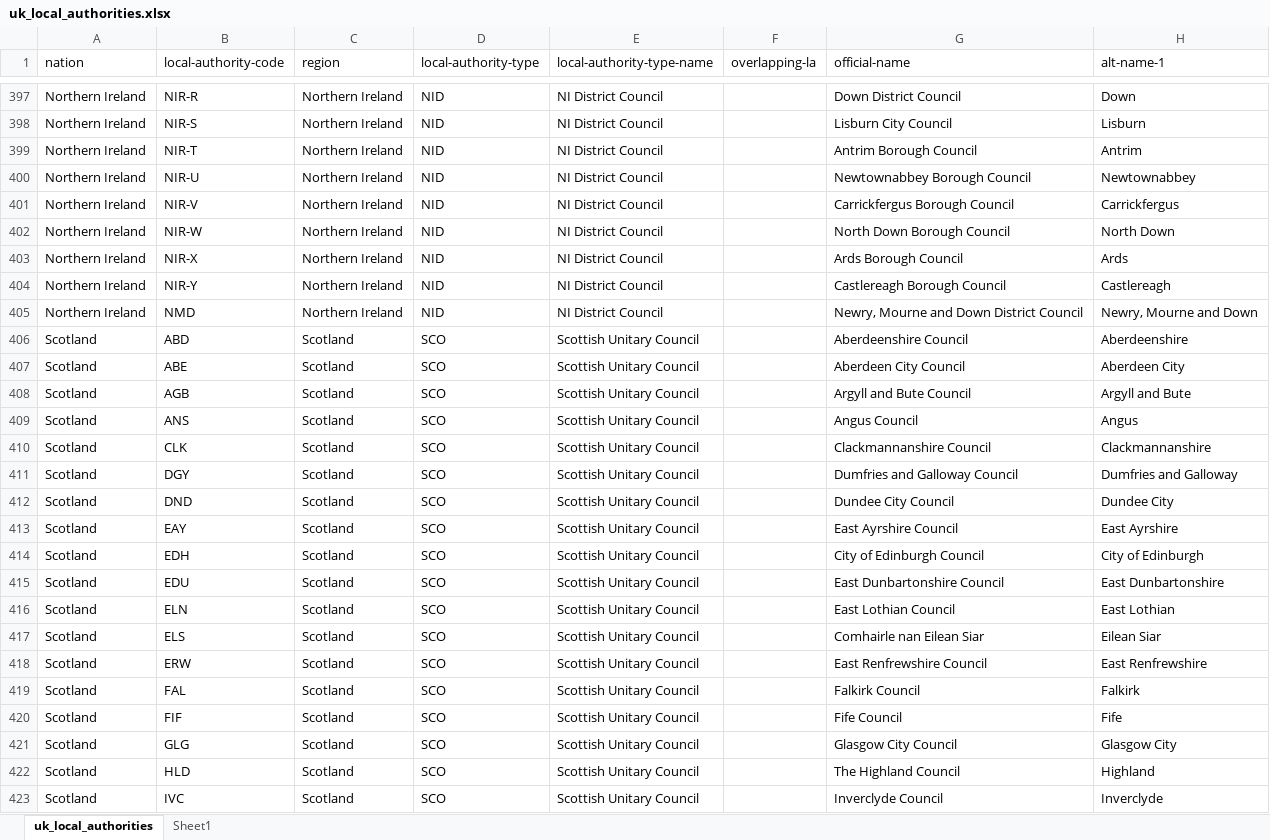
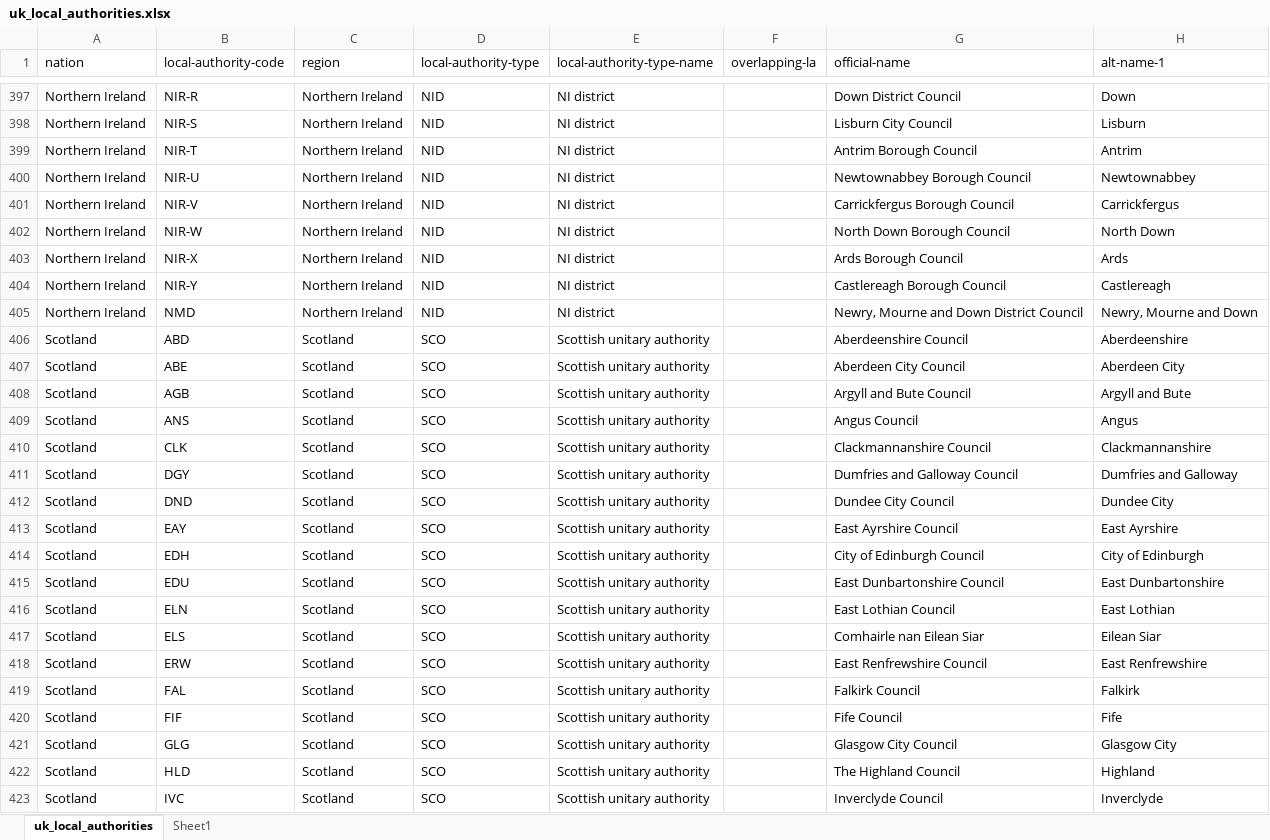
Before and after one commit to ajparsons/uk_local_authority_names_and_codes, an Excel workbook: uk_local_authorities.xlsx, sheet uk_local_authorities, drawn as a sheet; only a part is shown, gaps mark what is left out; values as stored, in another font and other column widths than the file's, no borders; the diff covers the shown part only; the diff names each change by its address in the sheet, - before the commit and + after, or states it on an @@ line.

Commit message:
Updated names for non-English authority types

```diff
--- a/uk_local_authorities.xlsx (sheet uk_local_authorities)
+++ b/uk_local_authorities.xlsx (sheet uk_local_authorities)
-E397:E405 (local-authority-type-name): NI District Council
+E397:E405 (local-authority-type-name): NI district
-E406:E423 (local-authority-type-name): Scottish Unitary Council
+E406:E423 (local-authority-type-name): Scottish unitary authority
```
Also changed, not shown: 73 edited cells elsewhere in this sheet, 1 other file.
